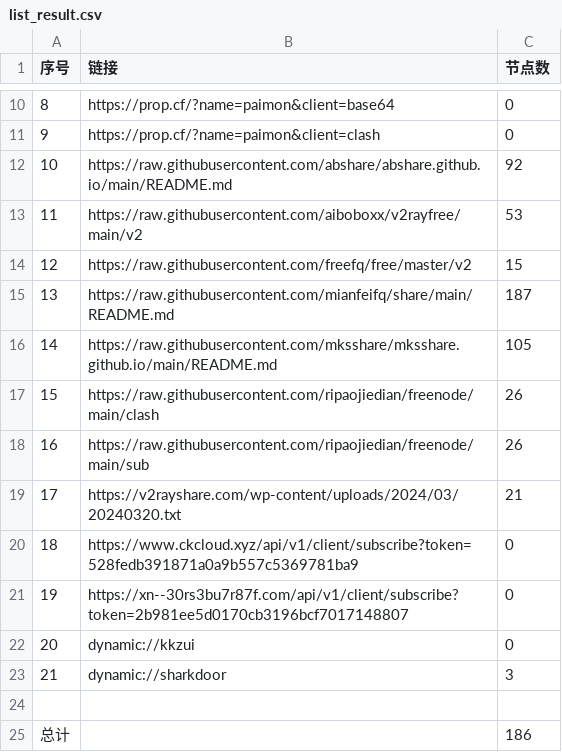
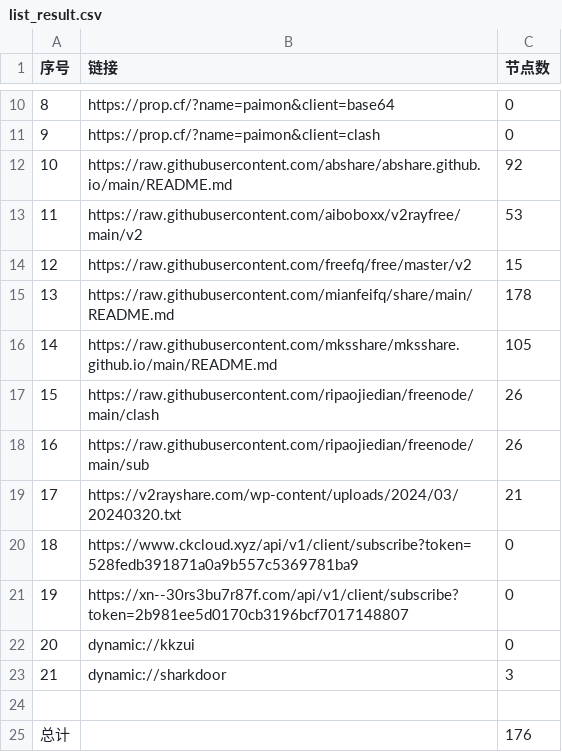
Before and after one commit to XCQ0607/AutoMergePublicNodes, a CSV file: list_result.csv, drawn as a sheet; only a part is shown, gaps mark what is left out.

```diff
--- a/list_result.csv
+++ b/list_result.csv
@@ -14,3 +14,3 @@
 12,https://raw.githubusercontent.com/freefq/free/master/v2,15
-13,https://raw.githubusercontent.com/mianfeifq/share/main/README.md,187
+13,https://raw.githubusercontent.com/mianfeifq/share/main/README.md,178
 14,https://raw.githubusercontent.com/mksshare/mksshare.github.io/main/README.md,105
@@ -24,2 +24,2 @@
 
-总计,,186
+总计,,176
```
Also changed, not shown: 12 other files.
